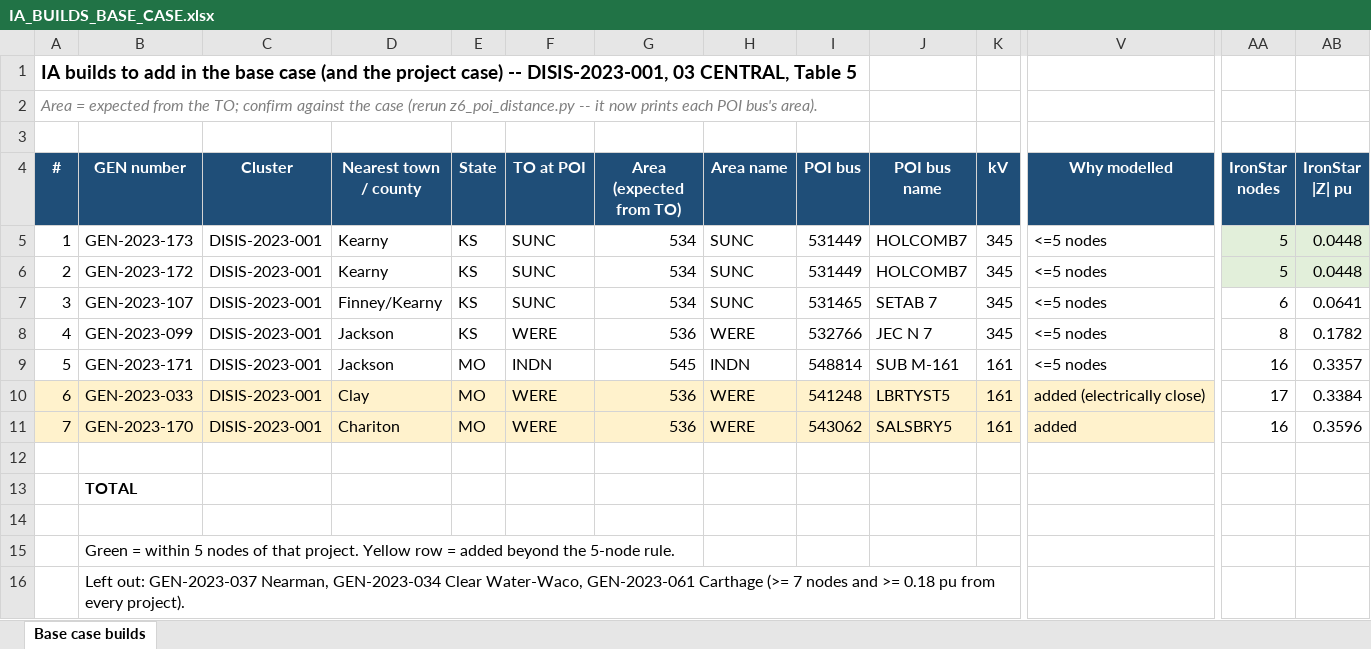
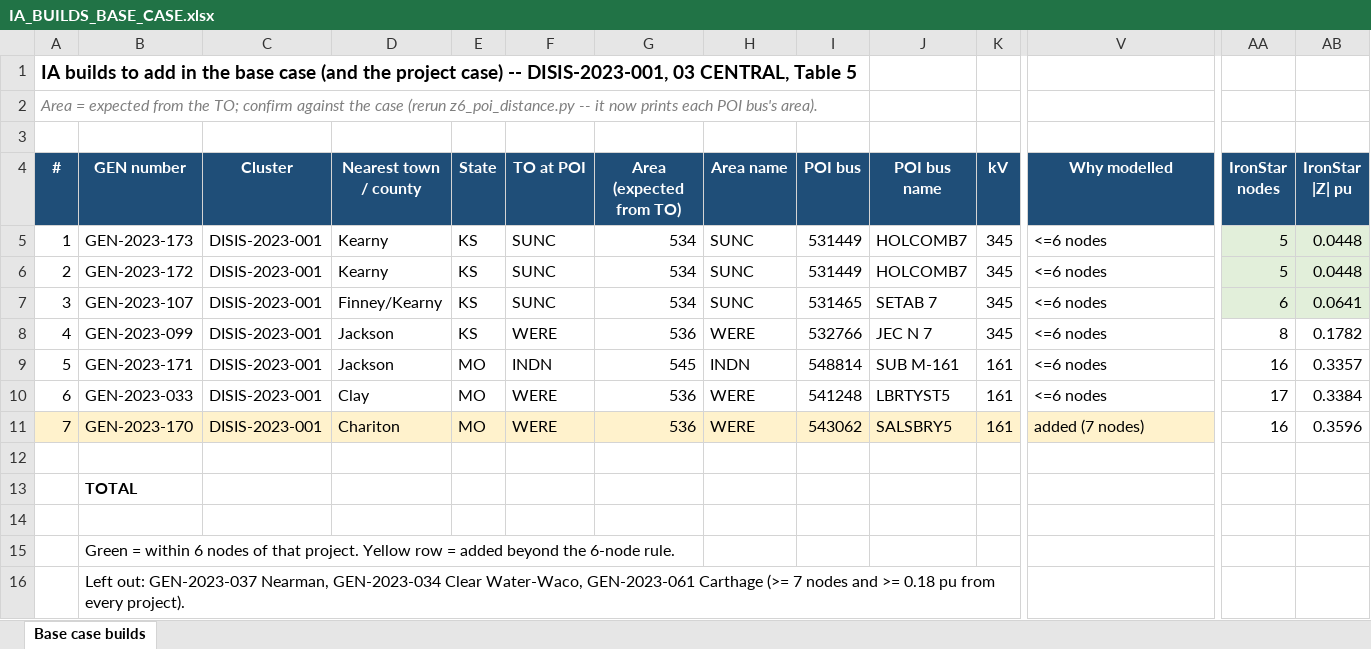
Before and after one commit to venky228/venky228, an Excel workbook: z6_con/IA_BUILDS_BASE_CASE.xlsx, sheet Base case builds, drawn as a sheet; only a part is shown, gaps mark what is left out; values as stored, in another font and other column widths than the file's, no borders; the diff covers the shown part only; the diff names each change by its address in the sheet, - before the commit and + after, or states it on an @@ line.

```diff
--- a/z6_con/IA_BUILDS_BASE_CASE.xlsx (sheet Base case builds)
+++ b/z6_con/IA_BUILDS_BASE_CASE.xlsx (sheet Base case builds)
-V5:V9 (Why modelled): <=5 nodes
+V5:V9 (Why modelled): <=6 nodes
-AA7:AB7 fill: none
+AA7:AB7 fill: #E2EFDA
-A10:V10 fill: #FFF2CC
+A10:V10 fill: none
-V10 (Why modelled): added (electrically close)
+V10 (Why modelled): <=6 nodes
-V11 (Why modelled): added
+V11 (Why modelled): added (7 nodes)
-B15 (GEN number): …= within 5 nodes of that project. Yellow row = added beyond the 5-node rule.
+B15 (GEN number): …= within 6 nodes of that project. Yellow row = added beyond the 6-node rule.
```
Also changed, not shown: cell formats elsewhere in this sheet, 1 other file.
